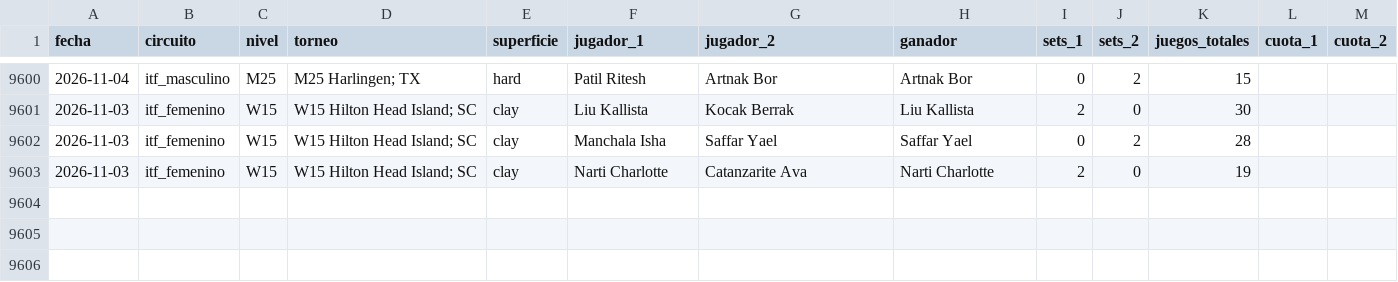
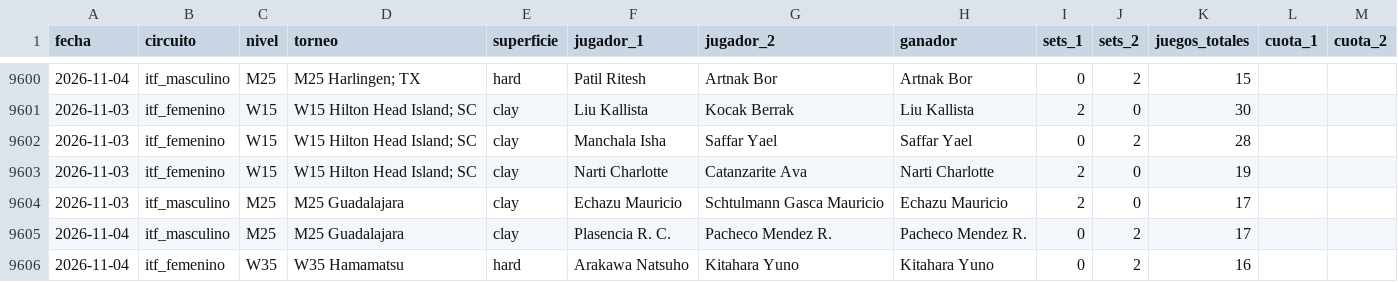
Before and after one commit to HectorMontiel/sharpicks, a CSV file: historico_itf_vivo.csv, drawn as a sheet; only a part is shown, gaps mark what is left out.

```diff
--- a/historico_itf_vivo.csv
+++ b/historico_itf_vivo.csv
@@ -9603 +9603,4 @@ fecha,circuito,nivel,torneo,superficie,jugador_1,jugador_2,ganador,sets_1,sets_2
 2026-11-03,itf_femenino,W15,W15 Hilton Head Island; SC,clay,Narti Charlotte,Catanzarite Ava,Narti Charlotte,2,0,19,,
+2026-11-03,itf_masculino,M25,M25 Guadalajara,clay,Echazu Mauricio,Schtulmann Gasca Mauricio,Echazu Mauricio,2,0,17,,
+2026-11-04,itf_masculino,M25,M25 Guadalajara,clay,Plasencia R. C.,Pacheco Mendez R.,Pacheco Mendez R.,0,2,17,,
+2026-11-04,itf_femenino,W35,W35 Hamamatsu,hard,Arakawa Natsuho,Kitahara Yuno,Kitahara Yuno,0,2,16,,
```
Also changed, not shown: analisis_seguimiento.csv, arriesgadas_seguimiento.csv, 23 other files.
